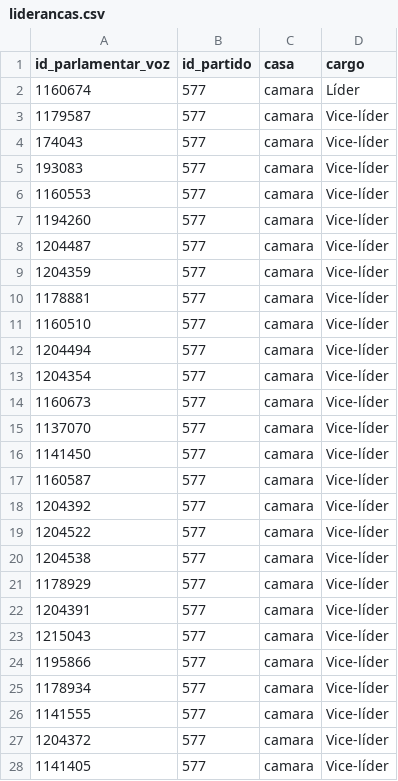
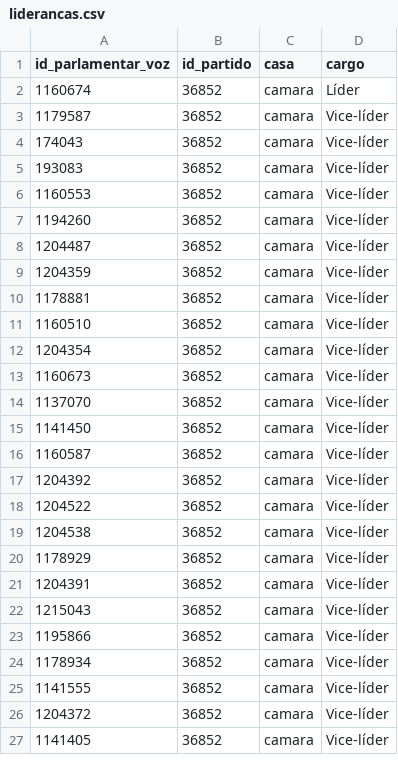
Before and after one commit to parlametria/perfil-parlamentar-dados, a CSV file: bd/data/liderancas.csv, drawn as a sheet; only a part is shown; the diff covers the shown part only.

```diff
--- a/bd/data/liderancas.csv
+++ b/bd/data/liderancas.csv
@@ -1,28 +1,27 @@
 id_parlamentar_voz,id_partido,casa,cargo
-1160674,577,camara,Líder
-1179587,577,camara,Vice-líder
-174043,577,camara,Vice-líder
-193083,577,camara,Vice-líder
-1160553,577,camara,Vice-líder
-1194260,577,camara,Vice-líder
-1204487,577,camara,Vice-líder
-1204359,577,camara,Vice-líder
-1178881,577,camara,Vice-líder
-1160510,577,camara,Vice-líder
-1204494,577,camara,Vice-líder
-1204354,577,camara,Vice-líder
-1160673,577,camara,Vice-líder
-1137070,577,camara,Vice-líder
-1141450,577,camara,Vice-líder
-1160587,577,camara,Vice-líder
-1204392,577,camara,Vice-líder
-1204522,577,camara,Vice-líder
-1204538,577,camara,Vice-líder
-1178929,577,camara,Vice-líder
-1204391,577,camara,Vice-líder
-1215043,577,camara,Vice-líder
-1195866,577,camara,Vice-líder
-1178934,577,camara,Vice-líder
-1141555,577,camara,Vice-líder
-1204372,577,camara,Vice-líder
-1141405,577,camara,Vice-líder
+1160674,36852,camara,Líder
+1179587,36852,camara,Vice-líder
+174043,36852,camara,Vice-líder
+193083,36852,camara,Vice-líder
+1160553,36852,camara,Vice-líder
+1194260,36852,camara,Vice-líder
+1204487,36852,camara,Vice-líder
+1204359,36852,camara,Vice-líder
+1178881,36852,camara,Vice-líder
+1160510,36852,camara,Vice-líder
+1204354,36852,camara,Vice-líder
+1160673,36852,camara,Vice-líder
+1137070,36852,camara,Vice-líder
+1141450,36852,camara,Vice-líder
+1160587,36852,camara,Vice-líder
+1204392,36852,camara,Vice-líder
+1204522,36852,camara,Vice-líder
+1204538,36852,camara,Vice-líder
+1178929,36852,camara,Vice-líder
+1204391,36852,camara,Vice-líder
+1215043,36852,camara,Vice-líder
+1195866,36852,camara,Vice-líder
+1178934,36852,camara,Vice-líder
+1141555,36852,camara,Vice-líder
+1204372,36852,camara,Vice-líder
+1141405,36852,camara,Vice-líder
```
Also changed, not shown: 11 added rows, 3 removed rows, 6 moved rows and 18 edited cells elsewhere in this file, bd/data/composicao_comissoes.csv, crawler/raw_data/composicao_comissoes.csv, 17 other files.
